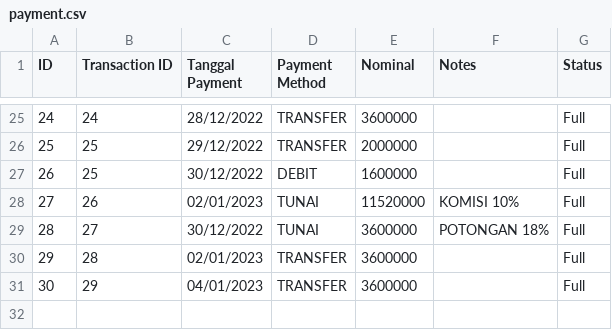
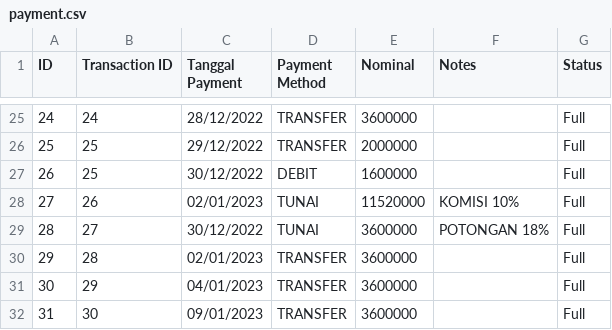
Before and after one commit to fauzanajipray/waters-mlm, a CSV file: storage/app/sample/payment.csv, drawn as a sheet; only a part is shown, gaps mark what is left out; the diff names each change by its address in the sheet, - before the commit and + after, or states it on an @@ line.

```diff
--- a/storage/app/sample/payment.csv
+++ b/storage/app/sample/payment.csv
+row 32: 31 | 30 | 09/01/2023 | TRANSFER | 3600000 |  | Full
```
Also changed, not shown: storage/app/sample/customer.csv, storage/app/sample/member.csv, 2 other files.
